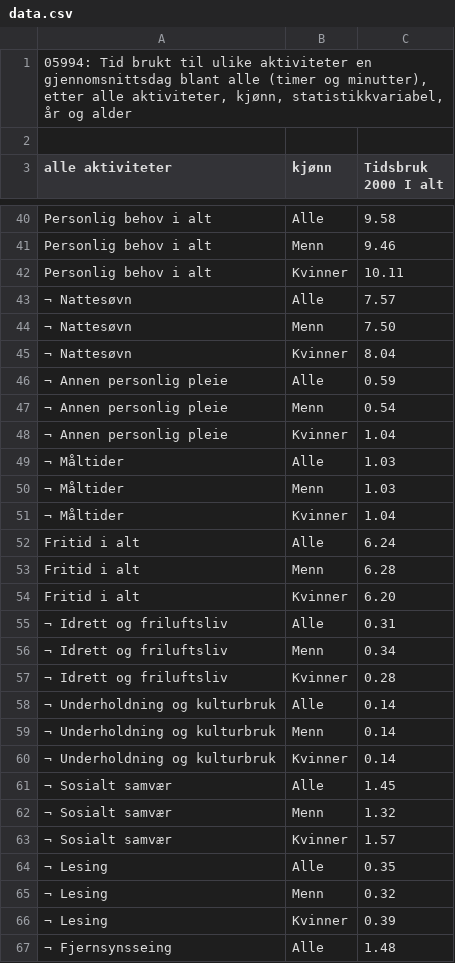
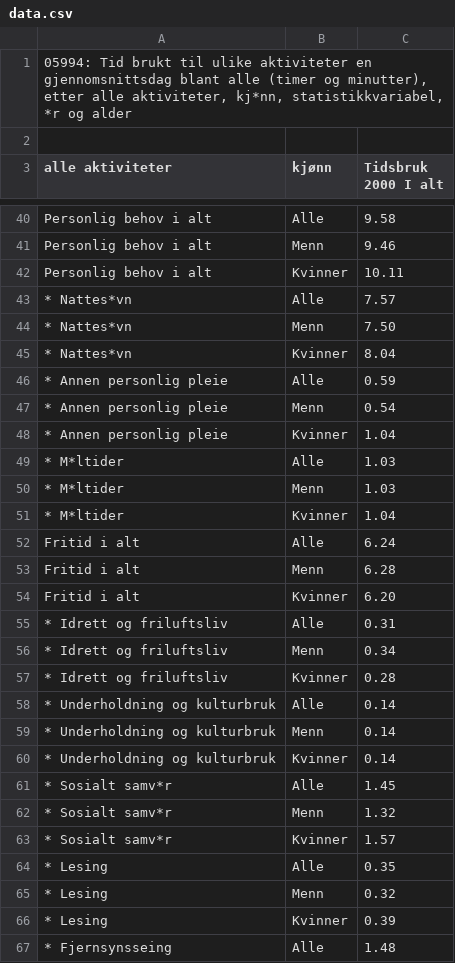
Before and after one commit to hausnes/IT2-2023-2024, a CSV file: temp/eksamen-vår-2024/data.csv, drawn as a sheet; only a part is shown, gaps mark what is left out; the diff covers the shown part only; the diff names each change by its address in the sheet, - before the commit and + after, or states it on an @@ line.

```diff
--- a/temp/eksamen-vår-2024/data.csv
+++ b/temp/eksamen-vår-2024/data.csv
-A1 (alle aktiviteter): …alle aktiviteter, kjønn, statistikkvariabel, år og alder
+A1 (alle aktiviteter): …alle aktiviteter, kj*nn, statistikkvariabel, *r og alder
-A43:A45 (alle aktiviteter): ¬ Nattesøvn
+A43:A45 (alle aktiviteter): * Nattes*vn
-A46:A48 (alle aktiviteter): ¬ Annen personlig pleie
+A46:A48 (alle aktiviteter): * Annen personlig pleie
-A49:A51 (alle aktiviteter): ¬ Måltider
+A49:A51 (alle aktiviteter): * M*ltider
-A55:A57 (alle aktiviteter): ¬ Idrett og friluftsliv
+A55:A57 (alle aktiviteter): * Idrett og friluftsliv
-A58:A60 (alle aktiviteter): ¬ Underholdning og kulturbruk
+A58:A60 (alle aktiviteter): * Underholdning og kulturbruk
-A61:A63 (alle aktiviteter): ¬ Sosialt samvær
+A61:A63 (alle aktiviteter): * Sosialt samv*r
-A64:A66 (alle aktiviteter): ¬ Lesing
+A64:A66 (alle aktiviteter): * Lesing
-A67 (alle aktiviteter): ¬ Fjernsynsseing
+A67 (alle aktiviteter): * Fjernsynsseing
```
Also changed, not shown: 32 edited cells elsewhere in this file, 2 other files.
